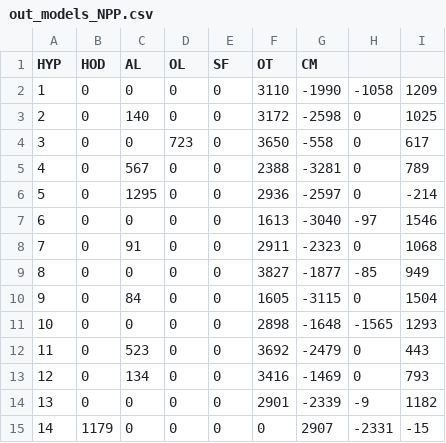
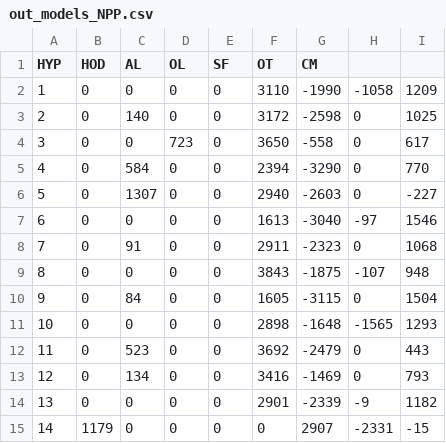
Before and after one commit to zliobaite/paper-Kenya-parks, a CSV file: working_data/models_LARS3/out_models_NPP.csv, drawn as a sheet.

```diff
--- a/working_data/models_LARS3/out_models_NPP.csv
+++ b/working_data/models_LARS3/out_models_NPP.csv
@@ -4,7 +4,7 @@ HYP	HOD	AL	OL	SF	OT	CM
 3	0	0	723	0	3650	-558	0	617
-4	0	567	0	0	2388	-3281	0	789
-5	0	1295	0	0	2936	-2597	0	-214
+4	0	584	0	0	2394	-3290	0	770
+5	0	1307	0	0	2940	-2603	0	-227
 6	0	0	0	0	1613	-3040	-97	1546
 7	0	91	0	0	2911	-2323	0	1068
-8	0	0	0	0	3827	-1877	-85	949
+8	0	0	0	0	3843	-1875	-107	948
 9	0	84	0	0	1605	-3115	0	1504
```
Also changed, not shown: working_data/data_all.csv, working_data/data_hyp4.csv, 33 other files.
